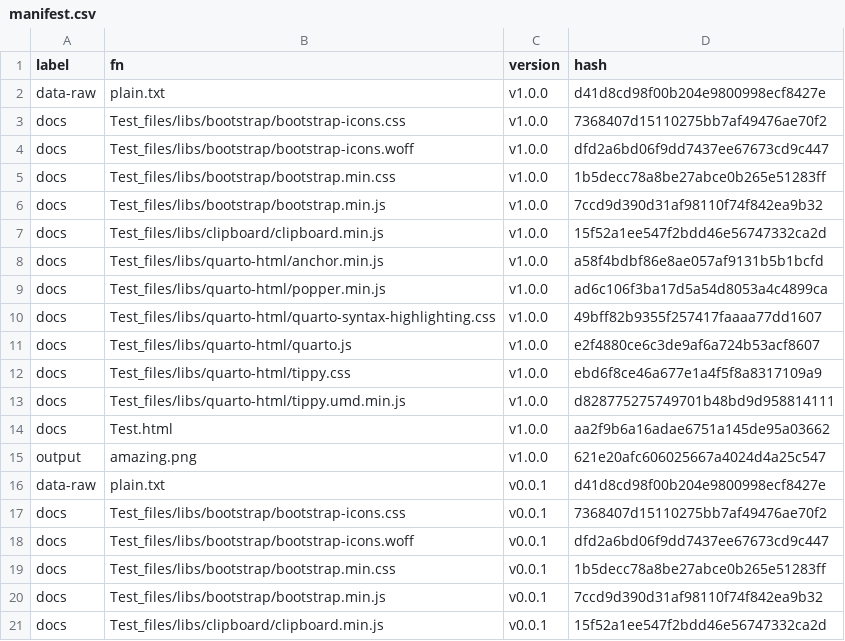
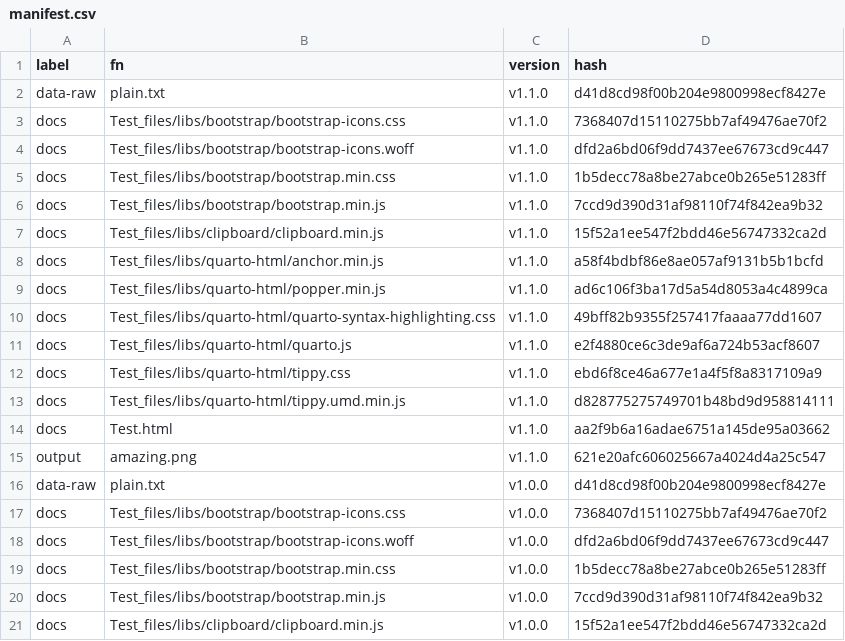
Before and after one commit to MiguelRodo/DemProjrPre, a CSV file: manifest.csv, drawn as a sheet; only a part is shown; the shorter side is filled out with more unchanged rows; the diff names each change by its address in the sheet, - before the commit and + after, or states it on an @@ line.

```diff
--- a/manifest.csv
+++ b/manifest.csv
+row 2: data-raw | plain.txt | v1.1.0 | d41d8cd98f00b204e9800998ecf8427e
+row 3: docs | Test_files/libs/bootstrap/bootstrap-icons.css | v1.1.0 | 7368407d15110275bb7af49476ae70f2
+row 4: docs | Test_files/libs/bootstrap/bootstrap-icons.woff | v1.1.0 | dfd2a6bd06f9dd7437ee67673cd9c447
+row 5: docs | Test_files/libs/bootstrap/bootstrap.min.css | v1.1.0 | 1b5decc78a8be27abce0b265e51283ff
+row 6: docs | Test_files/libs/bootstrap/bootstrap.min.js | v1.1.0 | 7ccd9d390d31af98110f74f842ea9b32
+row 7: docs | Test_files/libs/clipboard/clipboard.min.js | v1.1.0 | 15f52a1ee547f2bdd46e56747332ca2d
+row 8: docs | Test_files/libs/quarto-html/anchor.min.js | v1.1.0 | a58f4bdbf86e8ae057af9131b5b1bcfd
+row 9: docs | Test_files/libs/quarto-html/popper.min.js | v1.1.0 | ad6c106f3ba17d5a54d8053a4c4899ca
+row 10: docs | Test_files/libs/quarto-html/quarto-syntax-highlighting.css | v1.1.0 | 49bff82b9355f257417faaaa77dd1607
+row 11: docs | Test_files/libs/quarto-html/quarto.js | v1.1.0 | e2f4880ce6c3de9af6a724b53acf8607
+row 12: docs | Test_files/libs/quarto-html/tippy.css | v1.1.0 | ebd6f8ce46a677e1a4f5f8a8317109a9
+row 13: docs | Test_files/libs/quarto-html/tippy.umd.min.js | v1.1.0 | d828775275749701b48bd9d958814111
+row 14: docs | Test.html | v1.1.0 | aa2f9b6a16adae6751a145de95a03662
+row 15: output | amazing.png | v1.1.0 | 621e20afc606025667a4024d4a25c547
```
Also changed, not shown: 1 other file.
